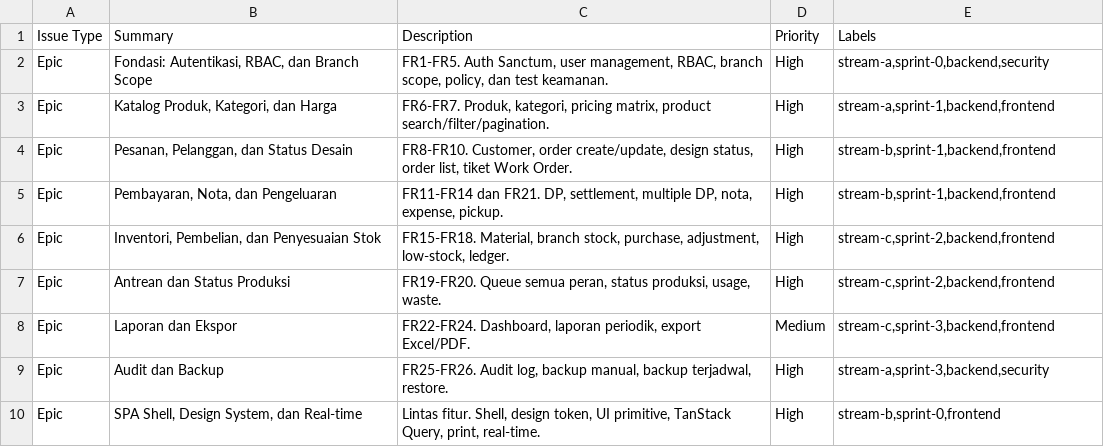
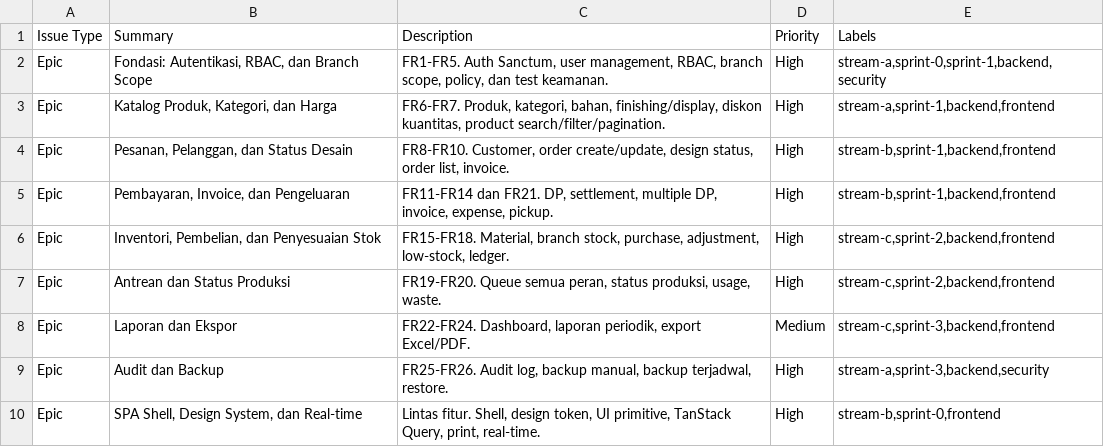
Before and after one commit to Arukast/pos_alja, a CSV file: docs/planning/jira/epics.csv, drawn as a sheet.

```diff
--- a/docs/planning/jira/epics.csv
+++ b/docs/planning/jira/epics.csv
@@ -1,6 +1,6 @@
 "Issue Type","Summary","Description","Priority","Labels"
-"Epic","Fondasi: Autentikasi, RBAC, dan Branch Scope","FR1-FR5. Auth Sanctum, user management, RBAC, branch scope, policy, dan test keamanan.","High","stream-a,sprint-0,backend,security"
-"Epic","Katalog Produk, Kategori, dan Harga","FR6-FR7. Produk, kategori, pricing matrix, product search/filter/pagination.","High","stream-a,sprint-1,backend,frontend"
-"Epic","Pesanan, Pelanggan, dan Status Desain","FR8-FR10. Customer, order create/update, design status, order list, tiket Work Order.","High","stream-b,sprint-1,backend,frontend"
-"Epic","Pembayaran, Nota, dan Pengeluaran","FR11-FR14 dan FR21. DP, settlement, multiple DP, nota, expense, pickup.","High","stream-b,sprint-1,backend,frontend"
+"Epic","Fondasi: Autentikasi, RBAC, dan Branch Scope","FR1-FR5. Auth Sanctum, user management, RBAC, branch scope, policy, dan test keamanan.","High","stream-a,sprint-0,sprint-1,backend,security"
+"Epic","Katalog Produk, Kategori, dan Harga","FR6-FR7. Produk, kategori, bahan, finishing/display, diskon kuantitas, product search/filter/pagination.","High","stream-a,sprint-1,backend,frontend"
+"Epic","Pesanan, Pelanggan, dan Status Desain","FR8-FR10. Customer, order create/update, design status, order list, invoice.","High","stream-b,sprint-1,backend,frontend"
+"Epic","Pembayaran, Invoice, dan Pengeluaran","FR11-FR14 dan FR21. DP, settlement, multiple DP, invoice, expense, pickup.","High","stream-b,sprint-1,backend,frontend"
 "Epic","Inventori, Pembelian, dan Penyesuaian Stok","FR15-FR18. Material, branch stock, purchase, adjustment, low-stock, ledger.","High","stream-c,sprint-2,backend,frontend"
```
Also changed, not shown: docs/planning/jira/stories.csv, 16 other files.
